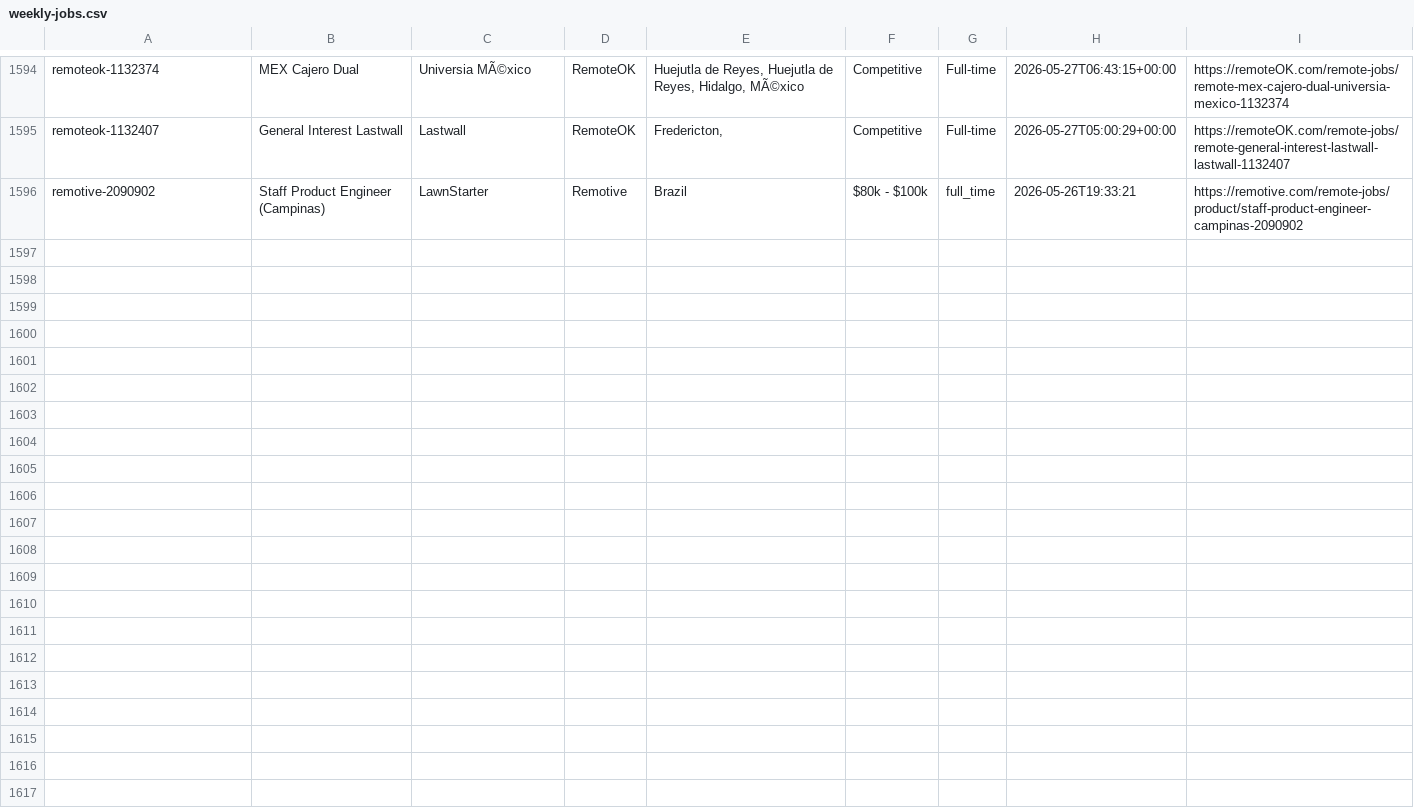
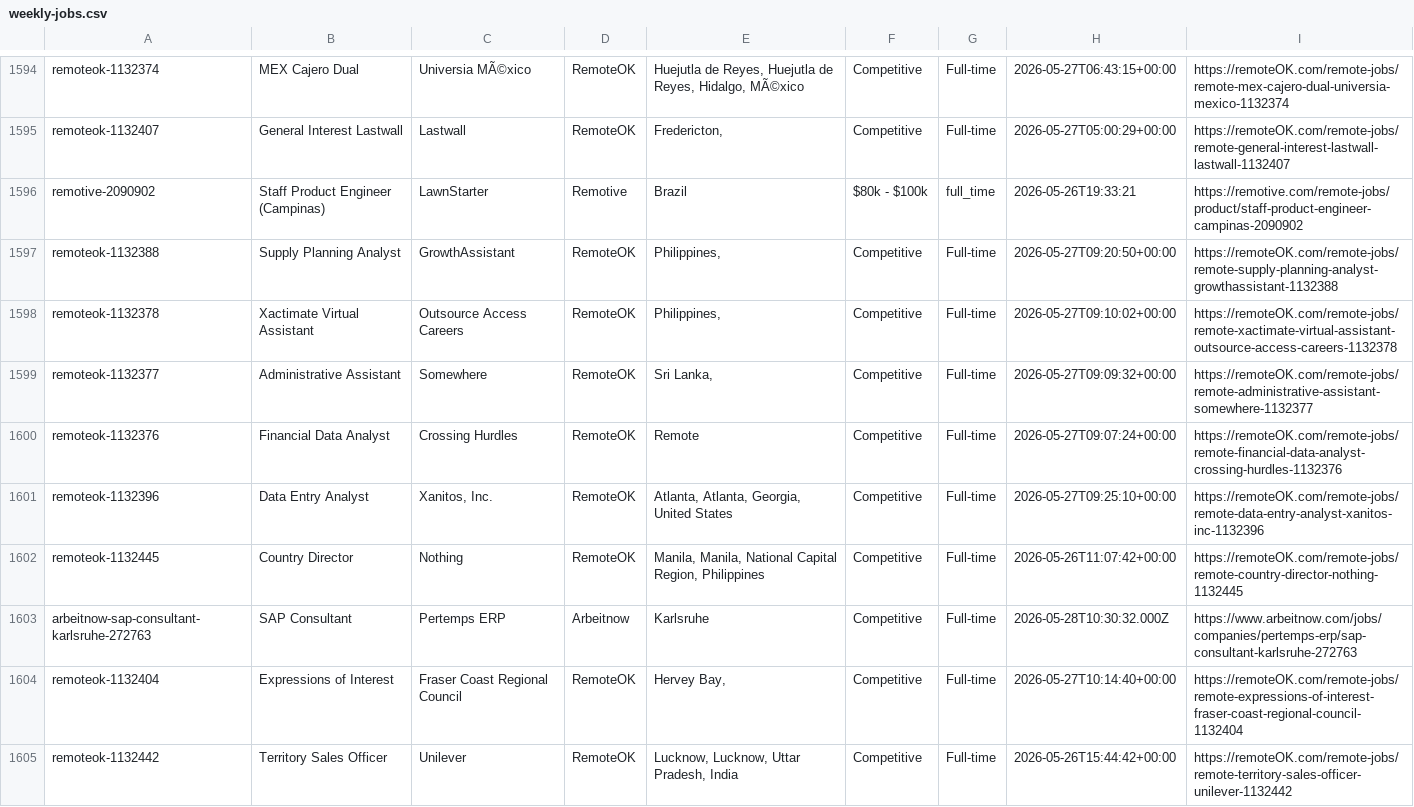
Before and after one commit to eyanbee/job-robot, a CSV file: weekly-jobs.csv, drawn as a sheet; only a part is shown, gaps mark what is left out; the diff names each change by its address in the sheet, - before the commit and + after, or states it on an @@ line.

```diff
--- a/weekly-jobs.csv
+++ b/weekly-jobs.csv
+row 1597: remoteok-1132388 | Supply Planning Analyst | GrowthAssistant | RemoteOK | Philippines, | Competitive | Full-time | 2026-05-27T09:20:50+00:00 | https://remoteOK.com/remote-jobs/remote-supply-planning-analyst-growthassistant-1132388
+row 1598: remoteok-1132378 | Xactimate Virtual Assistant | Outsource Access Careers | RemoteOK | Philippines, | Competitive | Full-time | 2026-05-27T09:10:02+00:00 | https://remoteOK.com/remote-jobs/remote-xactimate-virtual-assistant-outsource-access-careers-1132378
+row 1599: remoteok-1132377 | Administrative Assistant | Somewhere | RemoteOK | Sri Lanka, | Competitive | Full-time | 2026-05-27T09:09:32+00:00 | https://remoteOK.com/remote-jobs/remote-administrative-assistant-somewhere-1132377
+row 1600: remoteok-1132376 | Financial Data Analyst | Crossing Hurdles | RemoteOK | Remote | Competitive | Full-time | 2026-05-27T09:07:24+00:00 | https://remoteOK.com/remote-jobs/remote-financial-data-analyst-crossing-hurdles-1132376
+row 1601: remoteok-1132396 | Data Entry Analyst | Xanitos, Inc. | RemoteOK | Atlanta, Atlanta, Georgia, United States | Competitive | Full-time | 2026-05-27T09:25:10+00:00 | https://remoteOK.com/remote-jobs/remote-data-entry-analyst-xanitos-inc-1132396
+row 1602: remoteok-1132445 | Country Director | Nothing | RemoteOK | Manila, Manila, National Capital Region, Philippines | Competitive | Full-time | 2026-05-26T11:07:42+00:00 | https://remoteOK.com/remote-jobs/remote-country-director-nothing-1132445
+row 1603: arbeitnow-sap-consultant-karlsruhe-272763 | SAP Consultant | Pertemps ERP | Arbeitnow | Karlsruhe | Competitive | Full-time | 2026-05-28T10:30:32.000Z | https://www.arbeitnow.com/jobs/companies/pertemps-erp/sap-consultant-karlsruhe-272763
+row 1604: remoteok-1132404 | Expressions of Interest | Fraser Coast Regional Council | RemoteOK | Hervey Bay, | Competitive | Full-time | 2026-05-27T10:14:40+00:00 | https://remoteOK.com/remote-jobs/remote-expressions-of-interest-fraser-coast-regional-council-1132404
+row 1605: remoteok-1132442 | Territory Sales Officer | Unilever | RemoteOK | Lucknow, Lucknow, Uttar Pradesh, India | Competitive | Full-time | 2026-05-26T15:44:42+00:00 | https://remoteOK.com/remote-jobs/remote-territory-sales-officer-unilever-1132442
```
Also changed, not shown: 1 other file.
